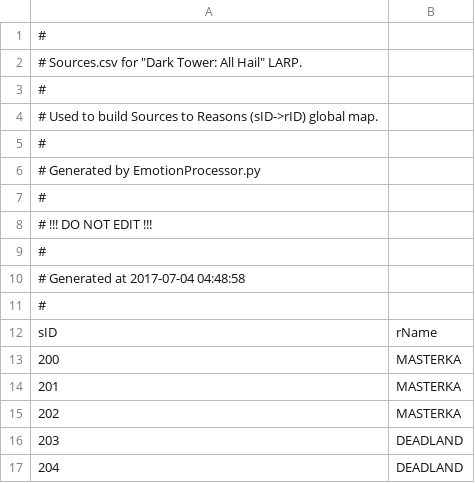
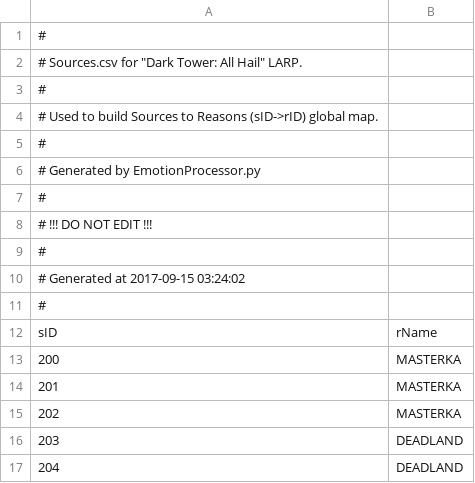
Before and after one commit to Kreyl/ArmletBT, a CSV file: MusicProcessor/Sources.csv, drawn as a sheet; only a part is shown.

```diff
--- a/MusicProcessor/Sources.csv
+++ b/MusicProcessor/Sources.csv
@@ -9,3 +9,3 @@
 #
-# Generated at 2017-07-04 04:48:58
+# Generated at 2017-09-15 03:24:02
 #
```
Also changed, not shown: MusicProcessor/Characters.csv, MusicProcessor/Emotions.csv, 4 other files.
